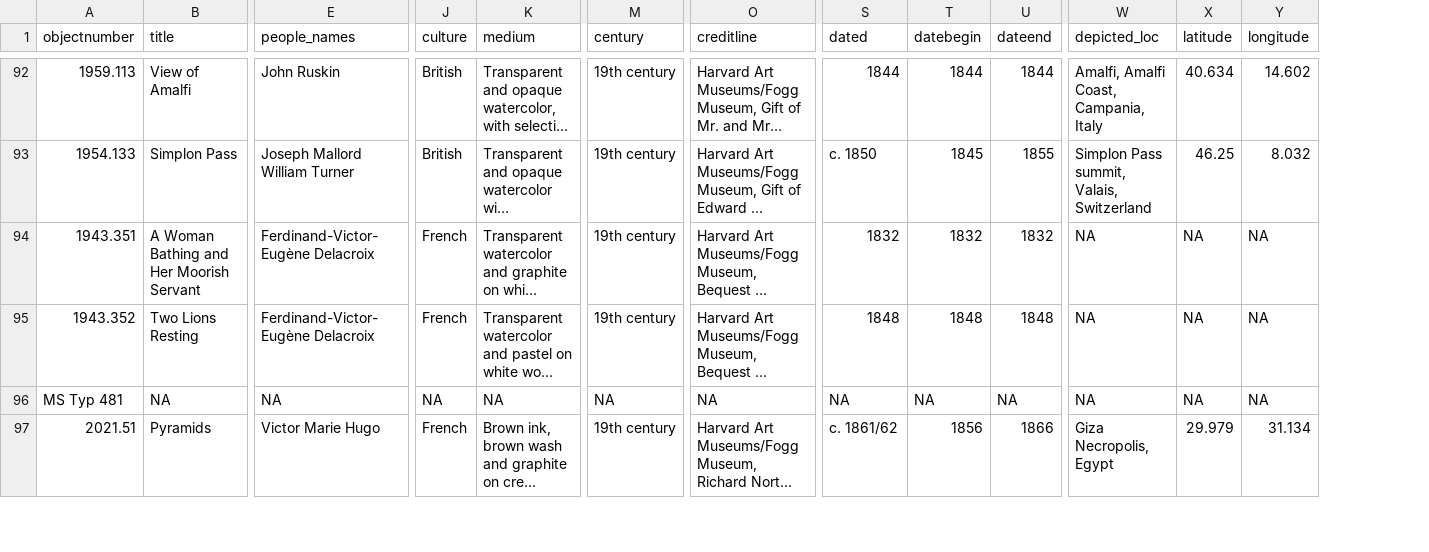
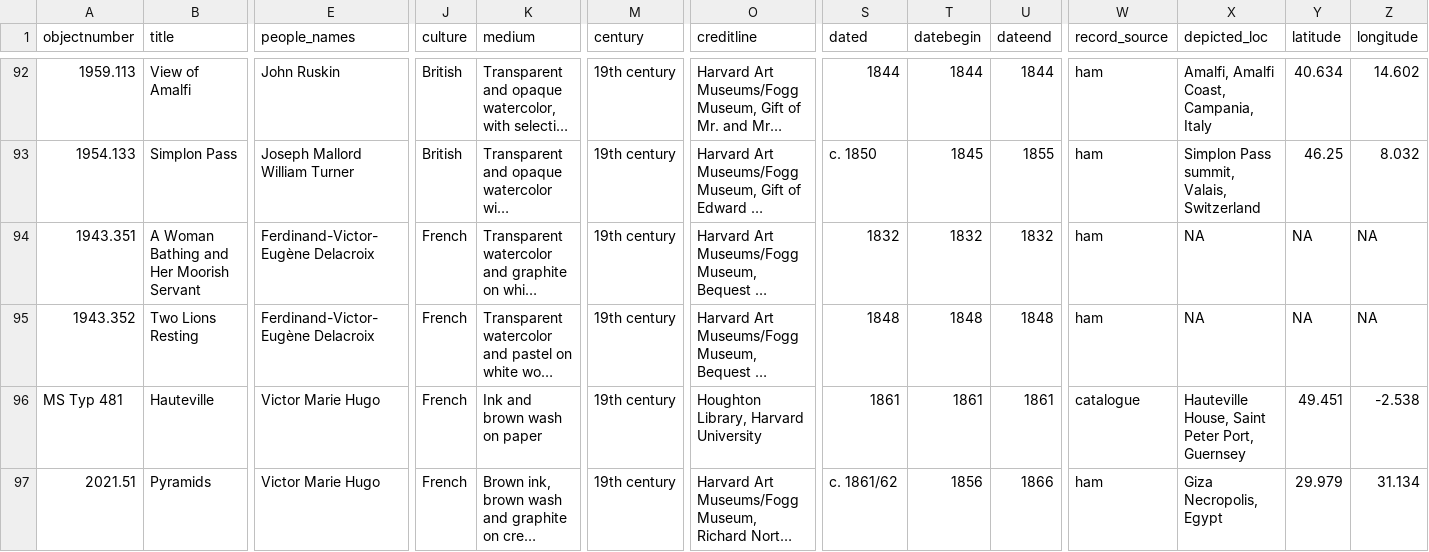
Before and after one commit to lukektan917/ham-landscape-gis, a CSV file: data/objects_with_coords.csv, drawn as a sheet; only a part is shown, gaps mark what is left out; long unchanged cells end in …; addresses are those after the commit; the diff covers the shown part only; the diff names each change by its address in the sheet, - before the commit and + after, or states it on an @@ line.

```diff
--- a/data/objects_with_coords.csv
+++ b/data/objects_with_coords.csv
+column W (record_source), rows 92-97: ham | ham | ham | ham | catalogue | ham
-B96 (title): NA
+B96 (title): Hauteville
-E96 (people_names): NA
+E96 (people_names): Victor Marie Hugo
-J96 (culture): NA
+J96 (culture): French
-K96 (medium): NA
+K96 (medium): Ink and brown wash on paper
-M96 (century): NA
+M96 (century): 19th century
-O96 (creditline): NA
+O96 (creditline): Houghton Library, Harvard University
-S96 (dated): NA
+S96 (dated): 1861
-T96 (datebegin): NA
+T96 (datebegin): 1861
-U96 (dateend): NA
+U96 (dateend): 1861
-X96 (depicted_loc): NA
+X96 (depicted_loc): Hauteville House, Saint Peter Port, Guernsey
-Y96 (latitude): NA
+Y96 (latitude): 49.451
-Z96 (longitude): NA
+Z96 (longitude): -2.538
```
Also changed, not shown: 35 edited cells elsewhere in this file, data/birthplace_coords.csv, 11 other files.
